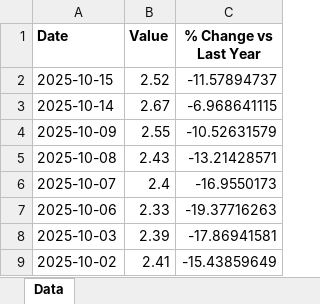
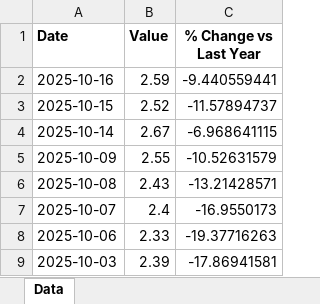
Before and after one commit to mcleancapital/realcpican, an Excel workbook: data/credit-spread.xlsx, sheet Data, drawn as a sheet; only a part is shown; the shorter side is filled out with more unchanged rows; values as stored, in another font and other column widths than the file's, no borders; the diff names each change by its address in the sheet, - before the commit and + after, or states it on an @@ line.

```diff
--- a/data/credit-spread.xlsx (sheet Data)
+++ b/data/credit-spread.xlsx (sheet Data)
+row 2: 2025-10-16 | 2.59 | -9.440559441
```
